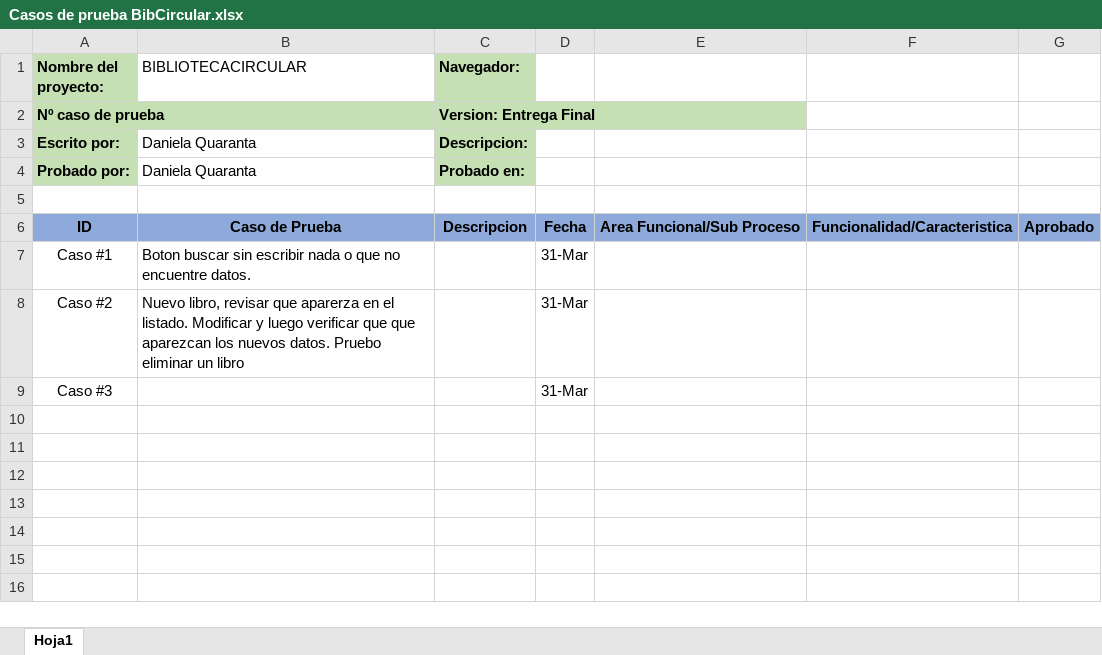
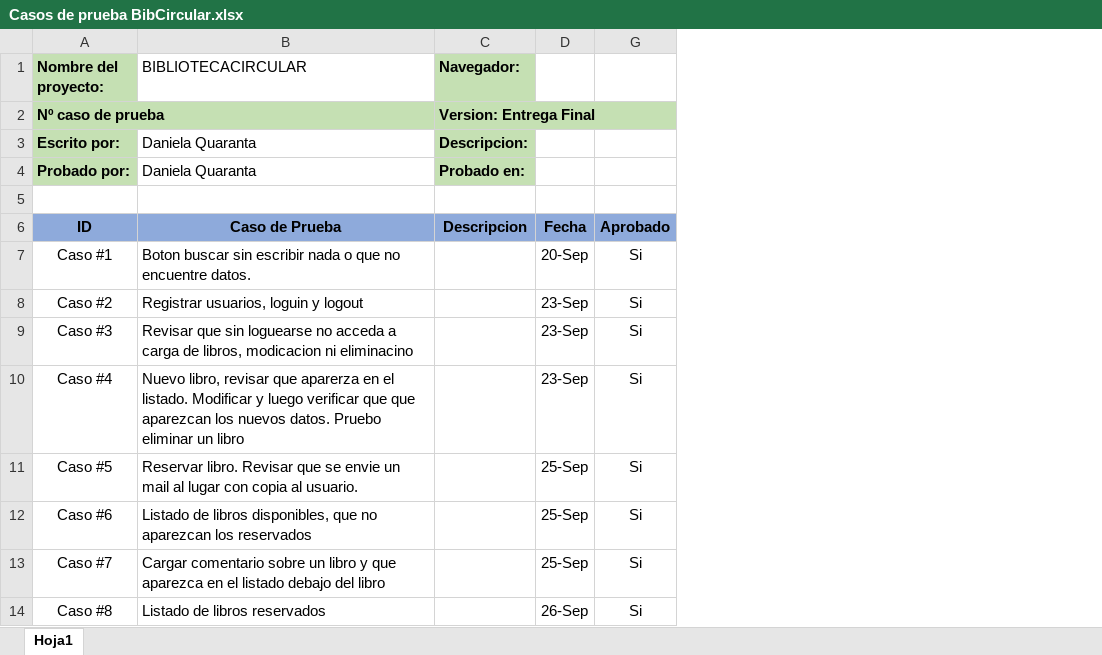
Before and after one commit to dquaranta14/BibCircular, an Excel workbook: Casos de prueba BibCircular.xlsx, sheet Hoja1, drawn as a sheet; values as stored, in another font and other column widths than the file's, no borders; removed rows and columns are numbered as before the commit, all else as after; the diff names each change by its address in the sheet, - before the commit and + after, or states it on an @@ line.

Commit message:
readme y casos de prueba

```diff
--- a/Casos de prueba BibCircular.xlsx (sheet Hoja1)
+++ b/Casos de prueba BibCircular.xlsx (sheet Hoja1)
-column D, rows 6-9: Fecha | 31-Mar | 31-Mar | 31-Mar
@@ column E hidden, row 6: Area Funcional/Sub Proceso @@
@@ column F hidden, row 6: Funcionalidad/Caracteristica @@
-column G, row 6: Aprobado
+column D, rows 6-9: Fecha | 20-Sep | 23-Sep | 23-Sep
+column G, rows 6-9: Aprobado | Si | Si | Si
-B8 (BIBLIOTECACIRCULAR): Nuevo libro, revisar que aparerza en el listado. Modificar y luego verificar que que aparezcan los nuevos datos. Pruebo eliminar un libro
+B8 (BIBLIOTECACIRCULAR): Registrar usuarios, loguin y logout
-B9 (BIBLIOTECACIRCULAR): (empty)
+B9 (BIBLIOTECACIRCULAR): Revisar que sin loguearse no acceda a carga de libros, modicacion ni eliminacino
+row 10: Caso #4 | Nuevo libro, revisar que aparerza en el listado. Modificar y luego verificar que que aparezcan los nuevos datos. Pruebo eliminar un libro |  | 23-Sep | Si
+row 11: Caso #5 | Reservar libro. Revisar que se envie un mail al lugar con copia al usuario. |  | 25-Sep | Si
+row 12: Caso #6 | Listado de libros disponibles, que no aparezcan los reservados |  | 25-Sep | Si
+row 13: Caso #7 | Cargar comentario sobre un libro y que aparezca en el listado debajo del libro |  | 25-Sep | Si
+row 14: Caso #8 | Listado de libros reservados |  | 26-Sep | Si
```
Also changed, not shown: 2 other files.
